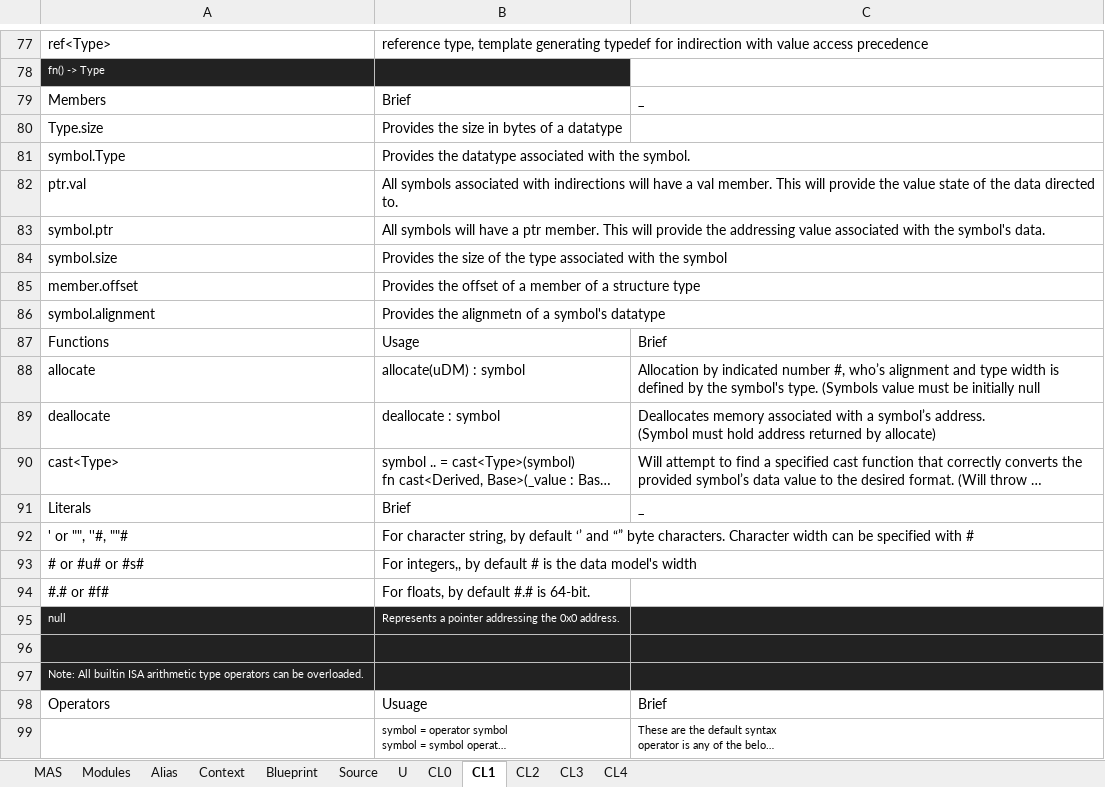
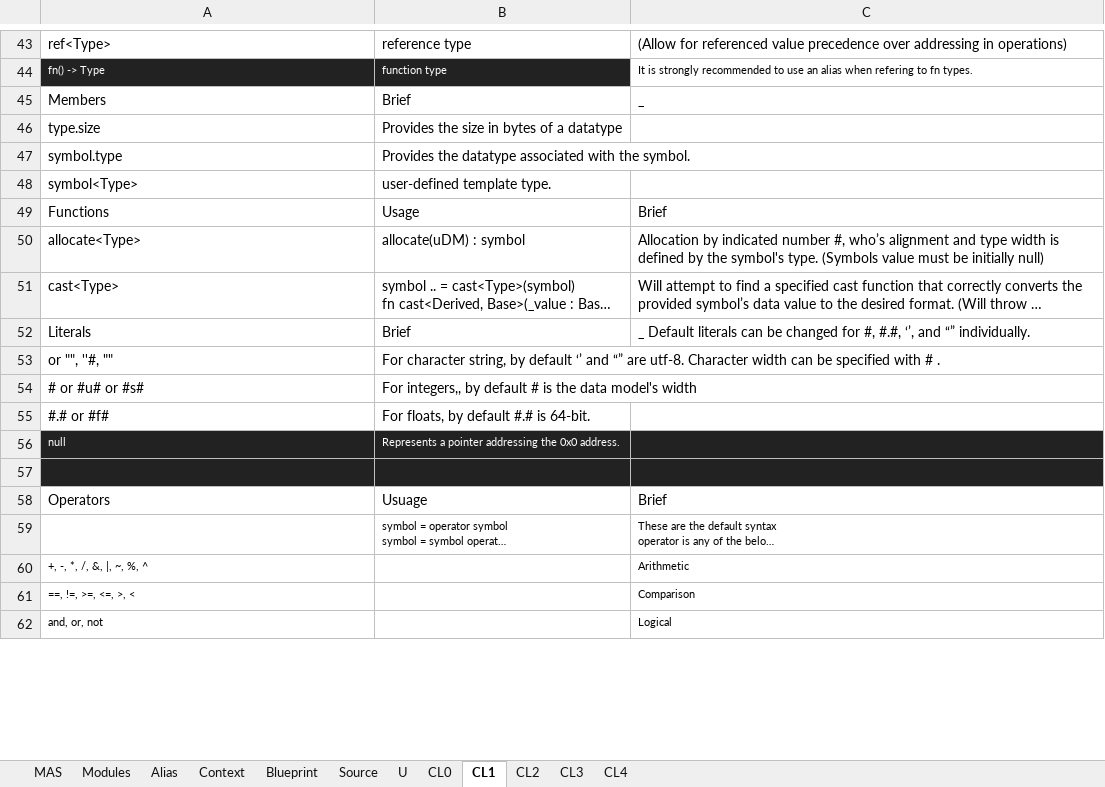
Before and after one commit to Ed94/SectoredLang, an Excel workbook: MAS Spec.xlsx, sheet CL1, drawn as a sheet; only a part is shown, gaps mark what is left out; the shorter side is filled out with more unchanged rows; long unchanged cells end in …; values as stored, in another font and other column widths than the file's, no borders; table styles not drawn; removed rows and columns are numbered as before the commit, all else as after; ↵ is a line break in a cell; the diff covers the shown part only; the diff names each change by its address in the sheet, - before the commit and + after, or states it on an @@ line.

```diff
--- a/MAS Spec.xlsx (sheet CL1)
+++ b/MAS Spec.xlsx (sheet CL1)
-B43: reference type, template generating typedef for indirection with value access precedence
+B43: reference type
-C43: (empty)
+C43: (Allow for referenced value precedence over addressing in operations)
-B44: (empty)
+B44: function type
-C44: (empty)
+C44: It is strongly recommended to use an alias when refering to fn types.
-A46: Type.size
+A46: type.size
-A47: symbol.Type
+A47: symbol.type
-row 82: ptr.val | All symbols associated with indirections will have a val member. This will provide the value state of the data directed to.
-row 83: symbol.ptr | All symbols will have a ptr member. This will provide the addressing value associated with the symbol's data.
-row 84: symbol.size | Provides the size of the type associated with the symbol
-row 85: member.offset | Provides the offset of a member of a structure type
-row 86: symbol.alignment | Provides the alignmetn of a symbol's datatype
+row 48: symbol<Type> | user-defined template type.
-A50: allocate
+A50: allocate<Type>
-C50: …be initially null
+C50: …be initially null)
-row 89: deallocate | deallocate : symbol | Deallocates memory associated with a symbol’s address. ↵ (Symbol must hold address returned by allocate)
-C52: _
+C52: _ Default literals can be changed for #, #.#, ‘’, and “” individually.
-A53: ' or "", ''#, ""#
+A53: or "", ''#, ""
-B53: …and “” byte characters. Character width can be specified with #
+B53: …and “” are utf-8. Character width can be specified with # .
@@ row 97 moved to row 70: Note: All builtin ISA arithmetic type op… @@
```
Also changed, not shown: 8 added rows, 41 removed rows, 13 edited cells, cell formats and merged cells elsewhere in this sheet, sheet CL2, sheet CL0.
